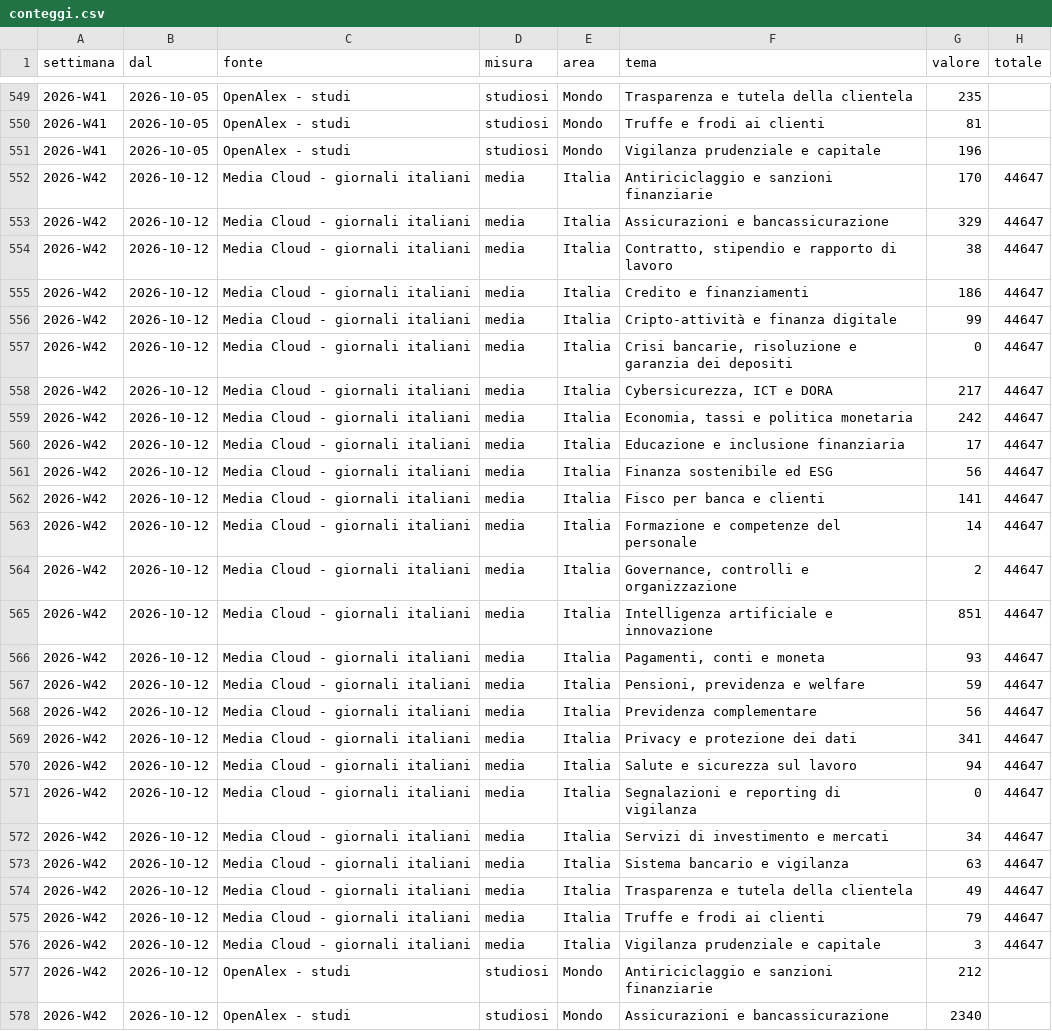
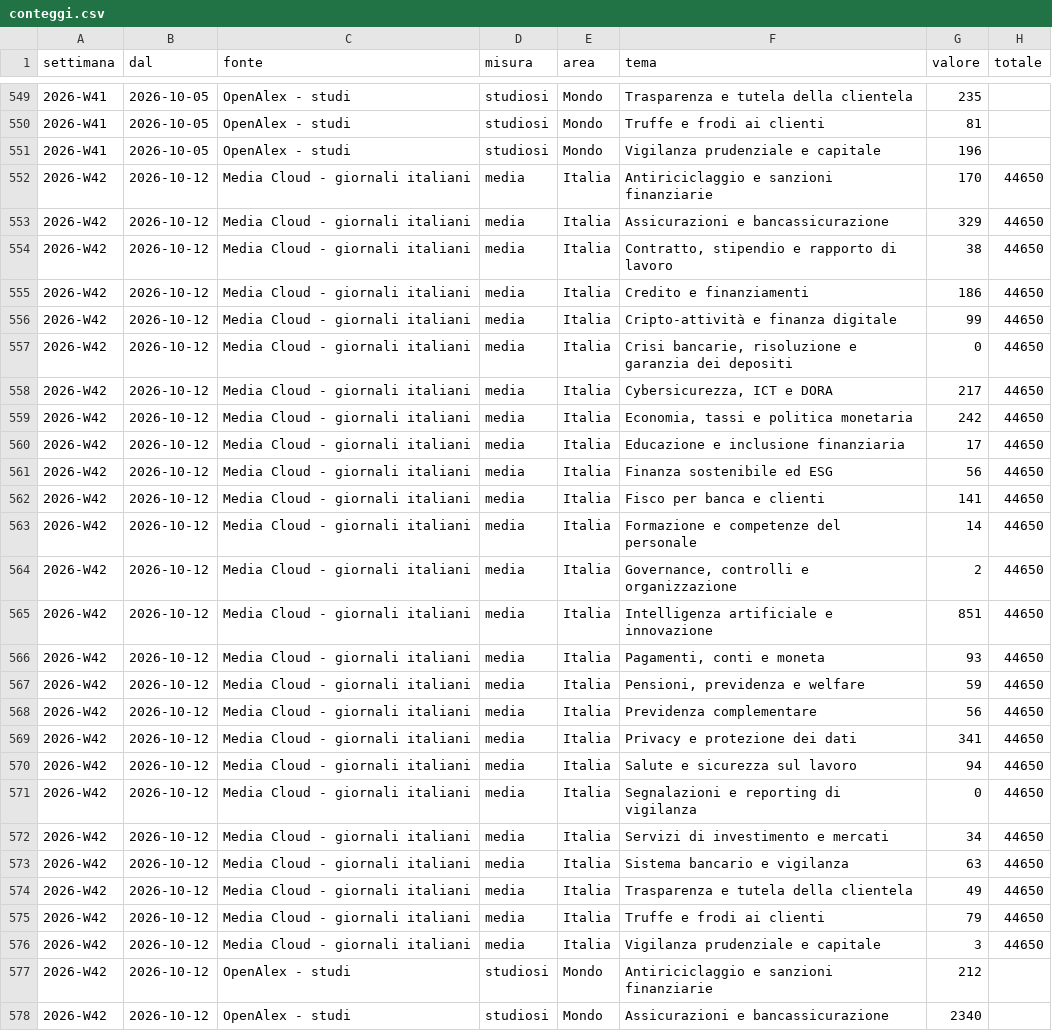
Before and after one commit to nicotena37/vp-alert-feed, a CSV file: archivio/conteggi.csv, drawn as a sheet; only a part is shown, gaps mark what is left out; the diff covers the shown part only.

```diff
--- a/archivio/conteggi.csv
+++ b/archivio/conteggi.csv
@@ -551,27 +551,27 @@ settimana,dal,fonte,misura,area,tema,valore,totale
 2026-W41,2026-10-05,OpenAlex - studi,studiosi,Mondo,Vigilanza prudenziale e capitale,196,
-2026-W42,2026-10-12,Media Cloud - giornali italiani,media,Italia,Antiriciclaggio e sanzioni finanziarie,170,44647
-2026-W42,2026-10-12,Media Cloud - giornali italiani,media,Italia,Assicurazioni e bancassicurazione,329,44647
-2026-W42,2026-10-12,Media Cloud - giornali italiani,media,Italia,"Contratto, stipendio e rapporto di lavoro",38,44647
-2026-W42,2026-10-12,Media Cloud - giornali italiani,media,Italia,Credito e finanziamenti,186,44647
-2026-W42,2026-10-12,Media Cloud - giornali italiani,media,Italia,Cripto-attività e finanza digitale,99,44647
-2026-W42,2026-10-12,Media Cloud - giornali italiani,media,Italia,"Crisi bancarie, risoluzione e garanzia dei depositi",0,44647
-2026-W42,2026-10-12,Media Cloud - giornali italiani,media,Italia,"Cybersicurezza, ICT e DORA",217,44647
-2026-W42,2026-10-12,Media Cloud - giornali italiani,media,Italia,"Economia, tassi e politica monetaria",242,44647
-2026-W42,2026-10-12,Media Cloud - giornali italiani,media,Italia,Educazione e inclusione finanziaria,17,44647
-2026-W42,2026-10-12,Media Cloud - giornali italiani,media,Italia,Finanza sostenibile ed ESG,56,44647
-2026-W42,2026-10-12,Media Cloud - giornali italiani,media,Italia,Fisco per banca e clienti,141,44647
-2026-W42,2026-10-12,Media Cloud - giornali italiani,media,Italia,Formazione e competenze del personale,14,44647
-2026-W42,2026-10-12,Media Cloud - giornali italiani,media,Italia,"Governance, controlli e organizzazione",2,44647
-2026-W42,2026-10-12,Media Cloud - giornali italiani,media,Italia,Intelligenza artificiale e innovazione,851,44647
-2026-W42,2026-10-12,Media Cloud - giornali italiani,media,Italia,"Pagamenti, conti e moneta",93,44647
-2026-W42,2026-10-12,Media Cloud - giornali italiani,media,Italia,"Pensioni, previdenza e welfare",59,44647
-2026-W42,2026-10-12,Media Cloud - giornali italiani,media,Italia,Previdenza complementare,56,44647
-2026-W42,2026-10-12,Media Cloud - giornali italiani,media,Italia,Privacy e protezione dei dati,341,44647
-2026-W42,2026-10-12,Media Cloud - giornali italiani,media,Italia,Salute e sicurezza sul lavoro,94,44647
-2026-W42,2026-10-12,Media Cloud - giornali italiani,media,Italia,Segnalazioni e reporting di vigilanza,0,44647
-2026-W42,2026-10-12,Media Cloud - giornali italiani,media,Italia,Servizi di investimento e mercati,34,44647
-2026-W42,2026-10-12,Media Cloud - giornali italiani,media,Italia,Sistema bancario e vigilanza,63,44647
-2026-W42,2026-10-12,Media Cloud - giornali italiani,media,Italia,Trasparenza e tutela della clientela,49,44647
-2026-W42,2026-10-12,Media Cloud - giornali italiani,media,Italia,Truffe e frodi ai clienti,79,44647
-2026-W42,2026-10-12,Media Cloud - giornali italiani,media,Italia,Vigilanza prudenziale e capitale,3,44647
+2026-W42,2026-10-12,Media Cloud - giornali italiani,media,Italia,Antiriciclaggio e sanzioni finanziarie,170,44650
+2026-W42,2026-10-12,Media Cloud - giornali italiani,media,Italia,Assicurazioni e bancassicurazione,329,44650
+2026-W42,2026-10-12,Media Cloud - giornali italiani,media,Italia,"Contratto, stipendio e rapporto di lavoro",38,44650
+2026-W42,2026-10-12,Media Cloud - giornali italiani,media,Italia,Credito e finanziamenti,186,44650
+2026-W42,2026-10-12,Media Cloud - giornali italiani,media,Italia,Cripto-attività e finanza digitale,99,44650
+2026-W42,2026-10-12,Media Cloud - giornali italiani,media,Italia,"Crisi bancarie, risoluzione e garanzia dei depositi",0,44650
+2026-W42,2026-10-12,Media Cloud - giornali italiani,media,Italia,"Cybersicurezza, ICT e DORA",217,44650
+2026-W42,2026-10-12,Media Cloud - giornali italiani,media,Italia,"Economia, tassi e politica monetaria",242,44650
+2026-W42,2026-10-12,Media Cloud - giornali italiani,media,Italia,Educazione e inclusione finanziaria,17,44650
+2026-W42,2026-10-12,Media Cloud - giornali italiani,media,Italia,Finanza sostenibile ed ESG,56,44650
+2026-W42,2026-10-12,Media Cloud - giornali italiani,media,Italia,Fisco per banca e clienti,141,44650
+2026-W42,2026-10-12,Media Cloud - giornali italiani,media,Italia,Formazione e competenze del personale,14,44650
+2026-W42,2026-10-12,Media Cloud - giornali italiani,media,Italia,"Governance, controlli e organizzazione",2,44650
+2026-W42,2026-10-12,Media Cloud - giornali italiani,media,Italia,Intelligenza artificiale e innovazione,851,44650
+2026-W42,2026-10-12,Media Cloud - giornali italiani,media,Italia,"Pagamenti, conti e moneta",93,44650
+2026-W42,2026-10-12,Media Cloud - giornali italiani,media,Italia,"Pensioni, previdenza e welfare",59,44650
+2026-W42,2026-10-12,Media Cloud - giornali italiani,media,Italia,Previdenza complementare,56,44650
+2026-W42,2026-10-12,Media Cloud - giornali italiani,media,Italia,Privacy e protezione dei dati,341,44650
+2026-W42,2026-10-12,Media Cloud - giornali italiani,media,Italia,Salute e sicurezza sul lavoro,94,44650
+2026-W42,2026-10-12,Media Cloud - giornali italiani,media,Italia,Segnalazioni e reporting di vigilanza,0,44650
+2026-W42,2026-10-12,Media Cloud - giornali italiani,media,Italia,Servizi di investimento e mercati,34,44650
+2026-W42,2026-10-12,Media Cloud - giornali italiani,media,Italia,Sistema bancario e vigilanza,63,44650
+2026-W42,2026-10-12,Media Cloud - giornali italiani,media,Italia,Trasparenza e tutela della clientela,49,44650
+2026-W42,2026-10-12,Media Cloud - giornali italiani,media,Italia,Truffe e frodi ai clienti,79,44650
+2026-W42,2026-10-12,Media Cloud - giornali italiani,media,Italia,Vigilanza prudenziale e capitale,3,44650
 2026-W42,2026-10-12,OpenAlex - studi,studiosi,Mondo,Antiriciclaggio e sanzioni finanziarie,212,
```
Also changed, not shown: 47 edited cells elsewhere in this file, archivio/indice_temi.csv, archivio/settimanale.csv, 6 other files.
